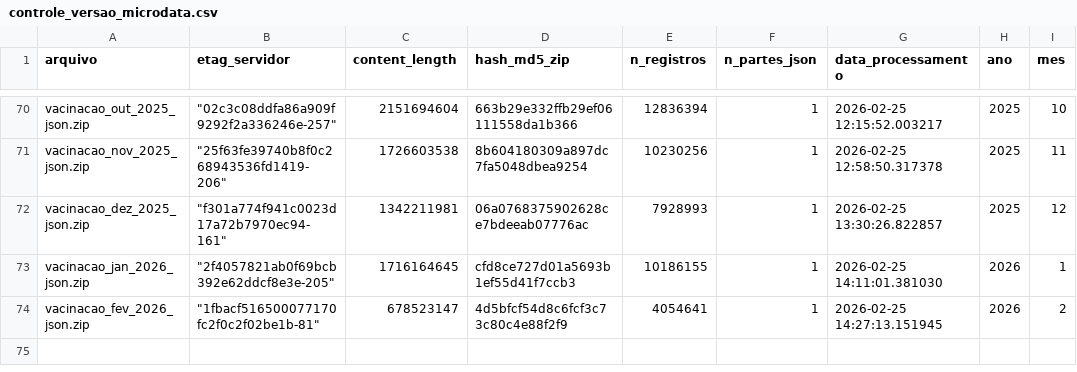
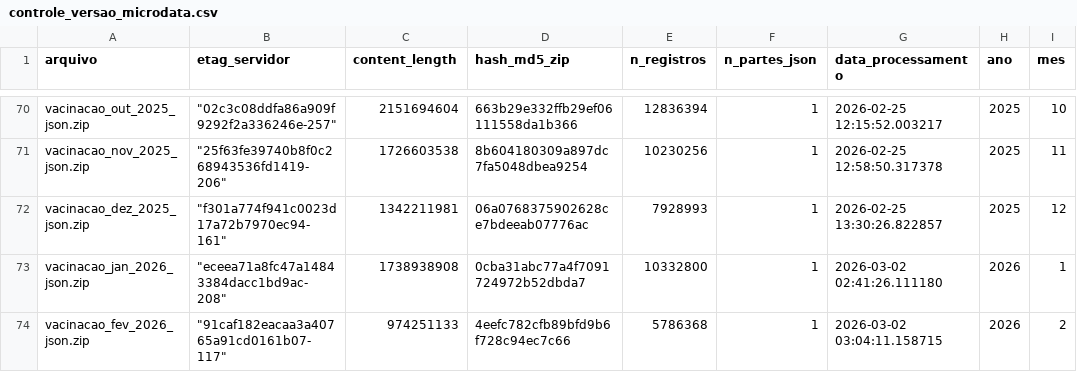
Before and after one commit to SidneyBissoli/healthbr-data, a CSV file: data/controle_versao_microdata.csv, drawn as a sheet; only a part is shown, gaps mark what is left out; the diff names each change by its address in the sheet, - before the commit and + after, or states it on an @@ line.

```diff
--- a/data/controle_versao_microdata.csv
+++ b/data/controle_versao_microdata.csv
-B73 (etag_servidor): "2f4057821ab0f69bcb392e62ddcf8e3e-205"
+B73 (etag_servidor): "eceea71a8fc47a14843384dacc1bd9ac-208"
-C73 (content_length): 1716164645
+C73 (content_length): 1738938908
-D73 (hash_md5_zip): cfd8ce727d01a5693b1ef55d41f7ccb3
+D73 (hash_md5_zip): 0cba31abc77a4f7091724972b52dbda7
-E73 (n_registros): 10186155
+E73 (n_registros): 10332800
-G73 (data_processamento): 2026-02-25 14:11:01.381030
+G73 (data_processamento): 2026-03-02 02:41:26.111180
-B74 (etag_servidor): "1fbacf516500077170fc2f0c2f02be1b-81"
+B74 (etag_servidor): "91caf182eacaa3a40765a91cd0161b07-117"
-C74 (content_length): 678523147
+C74 (content_length): 974251133
-D74 (hash_md5_zip): 4d5bfcf54d8c6fcf3c73c80c4e88f2f9
+D74 (hash_md5_zip): 4eefc782cfb89bfd9b6f728c94ec7c66
-E74 (n_registros): 4054641
+E74 (n_registros): 5786368
-G74 (data_processamento): 2026-02-25 14:27:13.151945
+G74 (data_processamento): 2026-03-02 03:04:11.158715
```
